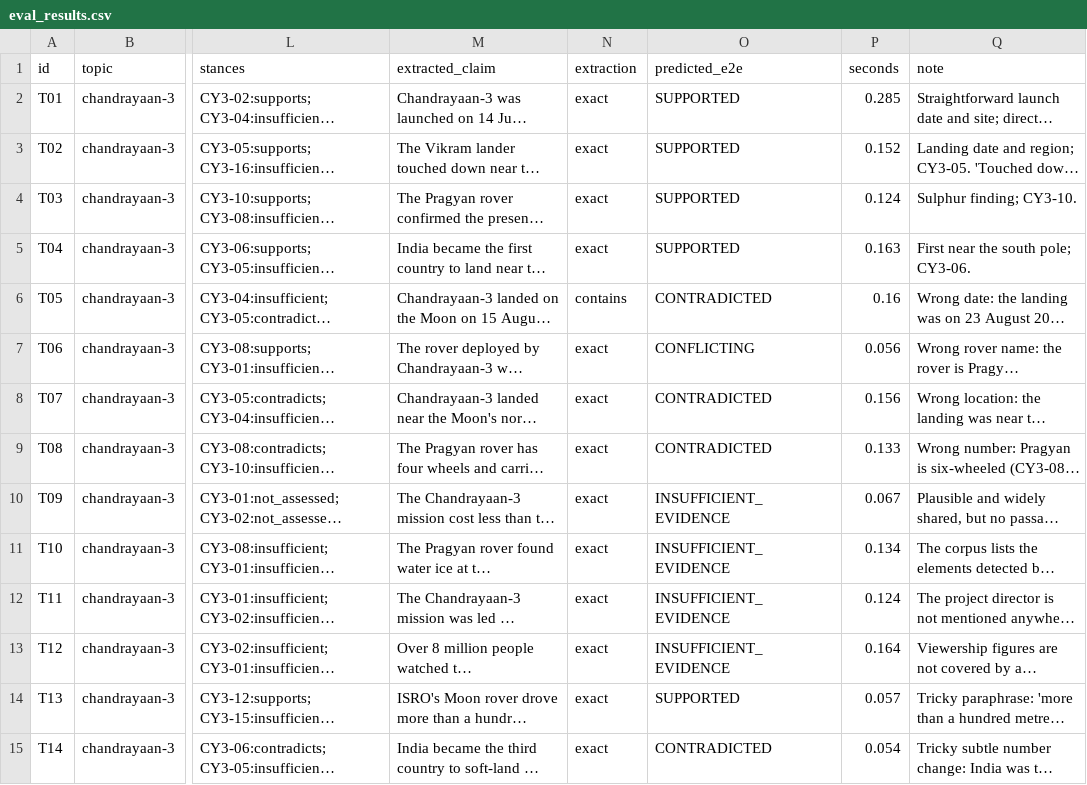
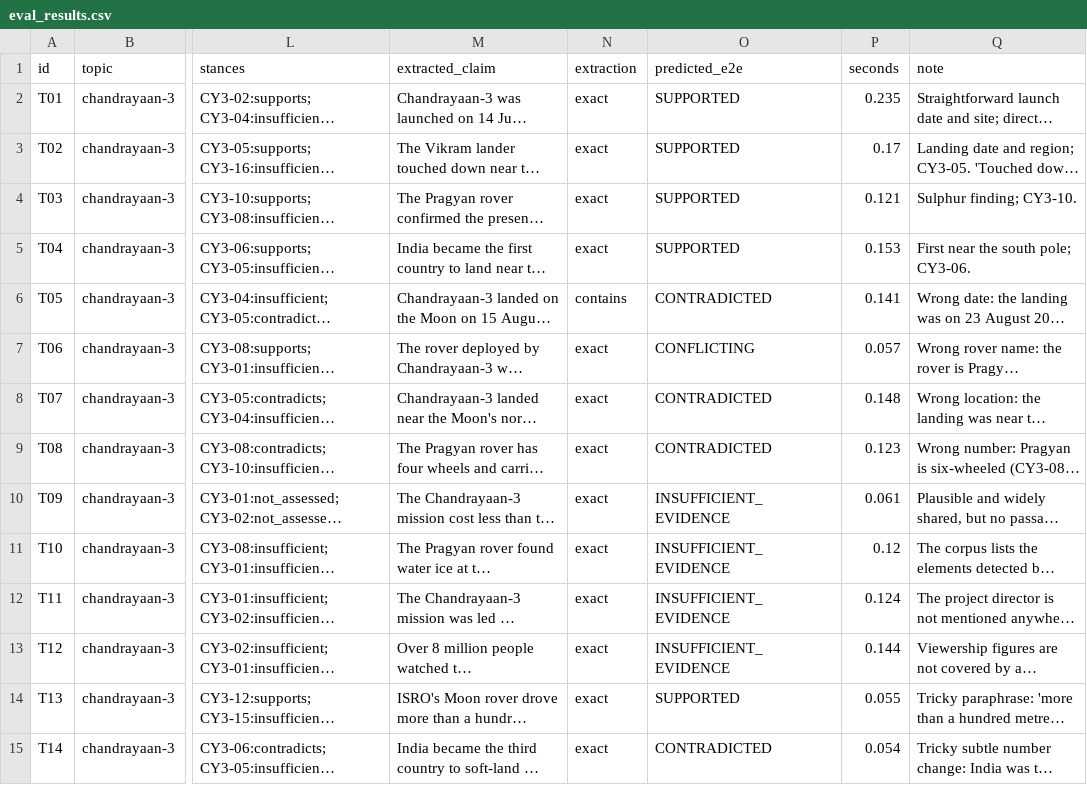
Before and after one commit to aarushimanot/proofread, a CSV file: backend/results/eval_results.csv, drawn as a sheet; only a part is shown, gaps mark what is left out; long unchanged cells end in …; the diff names each change by its address in the sheet, - before the commit and + after, or states it on an @@ line.

```diff
--- a/backend/results/eval_results.csv
+++ b/backend/results/eval_results.csv
-P2 (seconds): 0.285
+P2 (seconds): 0.235
-P3 (seconds): 0.152
+P3 (seconds): 0.17
-P4 (seconds): 0.124
+P4 (seconds): 0.121
-P5 (seconds): 0.163
+P5 (seconds): 0.153
-P6 (seconds): 0.16
+P6 (seconds): 0.141
-P7 (seconds): 0.056
+P7 (seconds): 0.057
-P8 (seconds): 0.156
+P8 (seconds): 0.148
-P9 (seconds): 0.133
+P9 (seconds): 0.123
-P10 (seconds): 0.067
+P10 (seconds): 0.061
-P11 (seconds): 0.134
+P11 (seconds): 0.12
-P13 (seconds): 0.164
+P13 (seconds): 0.144
-P14 (seconds): 0.057
+P14 (seconds): 0.055
```
Also changed, not shown: 21 other files.
